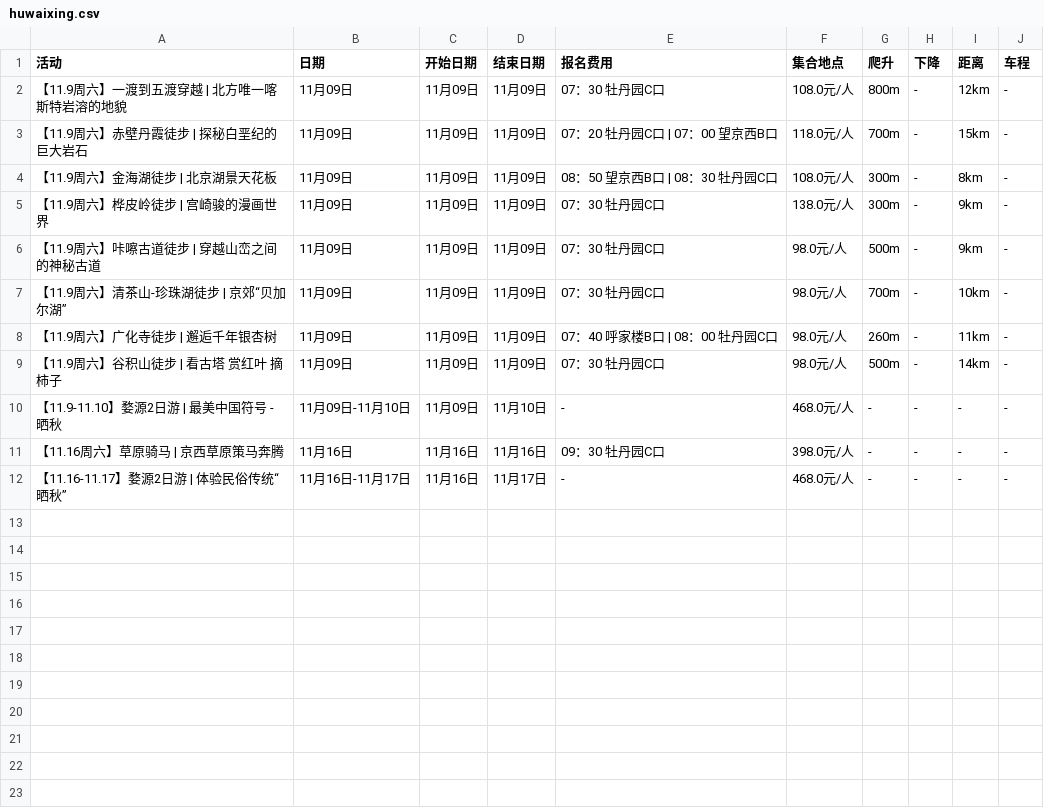
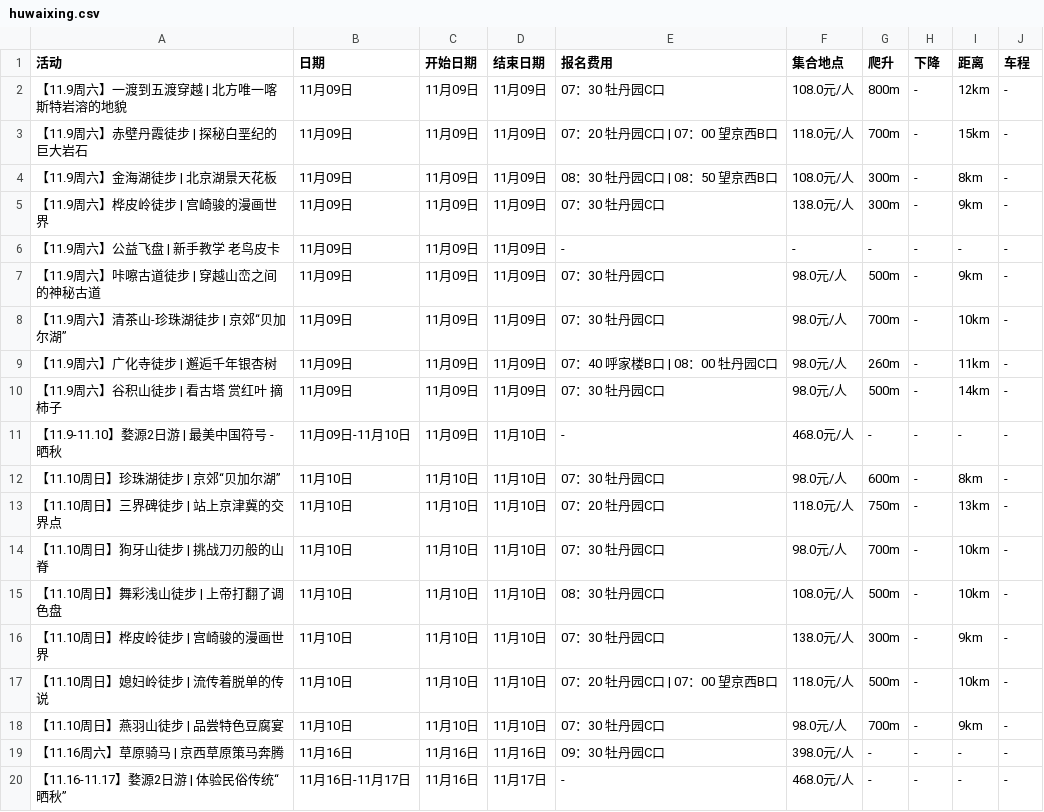
Before and after one commit to 10kshuaizhang/beijing-hiking, a CSV file: results/huwaixing.csv, drawn as a sheet; the diff names each change by its address in the sheet, - before the commit and + after, or states it on an @@ line.

```diff
--- a/results/huwaixing.csv
+++ b/results/huwaixing.csv
-E4 (报名费用): 08：50 望京西B口 | 08：30 牡丹园C口
+E4 (报名费用): 08：30 牡丹园C口 | 08：50 望京西B口
+row 6: 【11.9周六】公益飞盘 | 新手教学 老鸟皮卡 | 11月09日 | 11月09日 | 11月09日 | - | - | - | - | - | -
+row 12: 【11.10周日】珍珠湖徒步 | 京郊“贝加尔湖” | 11月10日 | 11月10日 | 11月10日 | 07：30 牡丹园C口 | 98.0元/人 | 600m | - | 8km | -
+row 13: 【11.10周日】三界碑徒步 | 站上京津冀的交界点 | 11月10日 | 11月10日 | 11月10日 | 07：20 牡丹园C口 | 118.0元/人 | 750m | - | 13km | -
+row 14: 【11.10周日】狗牙山徒步 | 挑战刀刃般的山脊 | 11月10日 | 11月10日 | 11月10日 | 07：30 牡丹园C口 | 98.0元/人 | 700m | - | 10km | -
+row 15: 【11.10周日】舞彩浅山徒步 | 上帝打翻了调色盘 | 11月10日 | 11月10日 | 11月10日 | 08：30 牡丹园C口 | 108.0元/人 | 500m | - | 10km | -
+row 16: 【11.10周日】桦皮岭徒步 | 宫崎骏的漫画世界 | 11月10日 | 11月10日 | 11月10日 | 07：30 牡丹园C口 | 138.0元/人 | 300m | - | 9km | -
+row 17: 【11.10周日】媳妇岭徒步 | 流传着脱单的传说 | 11月10日 | 11月10日 | 11月10日 | 07：20 牡丹园C口 | 07：00 望京西B口 | 118.0元/人 | 500m | - | 10km | -
+row 18: 【11.10周日】燕羽山徒步 | 品尝特色豆腐宴 | 11月10日 | 11月10日 | 11月10日 | 07：30 牡丹园C口 | 98.0元/人 | 700m | - | 9km | -
```
Also changed, not shown: results/fenglv.csv, results/penghuwai.csv, 16 other files.
